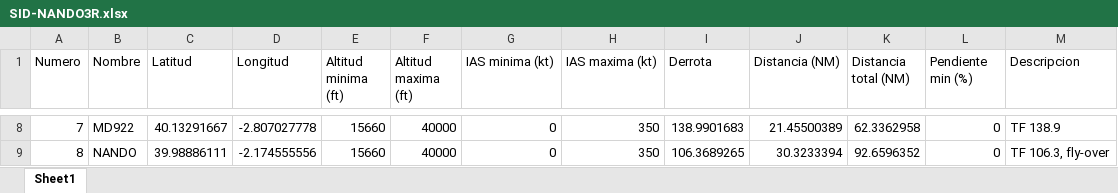
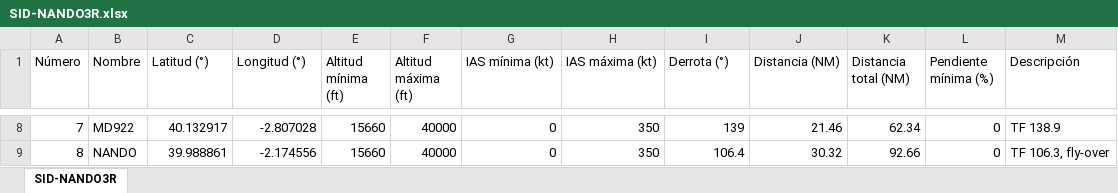
Before and after one commit to EdenRochmanSharabi/Master-Sistemas-Aeronaves-No-Tripuladas-UPV, an Excel workbook: Air Transport, Air Navigation, and Air Traffic Management/trabajo/matlab/out/SID-NANDO3R.xlsx, sheet SID-NANDO3R, drawn as a sheet; only a part is shown, gaps mark what is left out; values as stored, in another font and other column widths than the file's, no borders; the diff covers the shown part only; the diff names each change by its address in the sheet, - before the commit and + after, or states it on an @@ line.

```diff
--- a/Air Transport, Air Navigation, and Air Traffic Management/trabajo/matlab/out/SID-NANDO3R.xlsx (sheet SID-NANDO3R)
+++ b/Air Transport, Air Navigation, and Air Traffic Management/trabajo/matlab/out/SID-NANDO3R.xlsx (sheet SID-NANDO3R)
-sheet tab: Sheet1
+sheet tab: SID-NANDO3R
-A1: Numero
+A1: Número
-C1: Latitud
+C1: Latitud (°)
-D1: Longitud
+D1: Longitud (°)
-E1: Altitud minima (ft)
+E1: Altitud mínima (ft)
-F1: Altitud maxima (ft)
+F1: Altitud máxima (ft)
-G1: IAS minima (kt)
+G1: IAS mínima (kt)
-H1: IAS maxima (kt)
+H1: IAS máxima (kt)
-I1: Derrota
+I1: Derrota (°)
-L1: Pendiente min (%)
+L1: Pendiente mínima (%)
-M1: Descripcion
+M1: Descripción
-C8 (Latitud (°)): 40.13291667
+C8 (Latitud (°)): 40.132917
-D8 (Longitud (°)): -2.807027778
+D8 (Longitud (°)): -2.807028
-I8 (Derrota (°)): 138.9901683
+I8 (Derrota (°)): 139
-J8 (Distancia (NM)): 21.45500389
+J8 (Distancia (NM)): 21.46
-K8 (Distancia total (NM)): 62.3362958
+K8 (Distancia total (NM)): 62.34
-C9 (Latitud (°)): 39.98886111
+C9 (Latitud (°)): 39.988861
-D9 (Longitud (°)): -2.174555556
+D9 (Longitud (°)): -2.174556
-I9 (Derrota (°)): 106.3689265
+I9 (Derrota (°)): 106.4
-J9 (Distancia (NM)): 30.3233394
+J9 (Distancia (NM)): 30.32
-K9 (Distancia total (NM)): 92.6596352
+K9 (Distancia total (NM)): 92.66
```
Also changed, not shown: 30 edited cells elsewhere in this sheet, Air Transport, Air Navigation, and Air Traffic Management/trabajo/matlab/out/APR-RNPY21.xlsx, Air Transport, Air Navigation, and Air Traffic Management/trabajo/matlab/out/FRUSTRADA-ILS21.xlsx, 27 other files.
